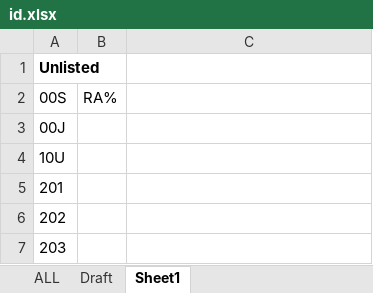
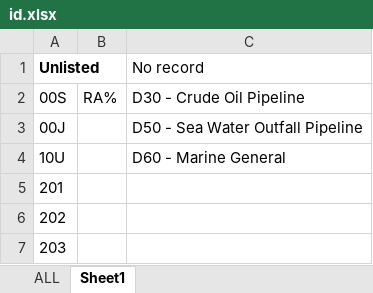
Before and after one commit to napphuong/INDRA_AutoHotkey, an Excel workbook: INDRA AutoHotkey - master/id.xlsx, sheet Sheet1, drawn as a sheet; only a part is shown; values as stored, in another font and other column widths than the file's, no borders; the diff covers the shown part only; the diff names each change by its address in the sheet, - before the commit and + after, or states it on an @@ line.

```diff
--- a/INDRA AutoHotkey - master/id.xlsx (sheet Sheet1)
+++ b/INDRA AutoHotkey - master/id.xlsx (sheet Sheet1)
-sheet tab: Draft
-C1: (empty)
+C1: No record
-C2 (No record): (empty)
+C2 (No record): D30 - Crude Oil Pipeline
-C3 (No record): (empty)
+C3 (No record): D50 - Sea Water Outfall Pipeline
-C4 (No record): (empty)
+C4 (No record): D60 - Marine General
```
Also changed, not shown: 33 removed rows and 2 edited cells elsewhere in this sheet, sheet ALL, 1 other file.
